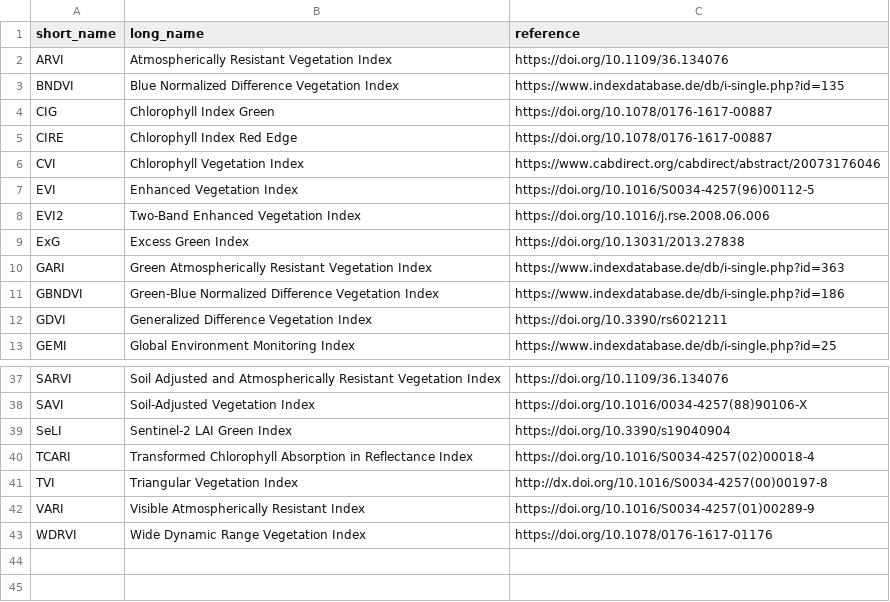
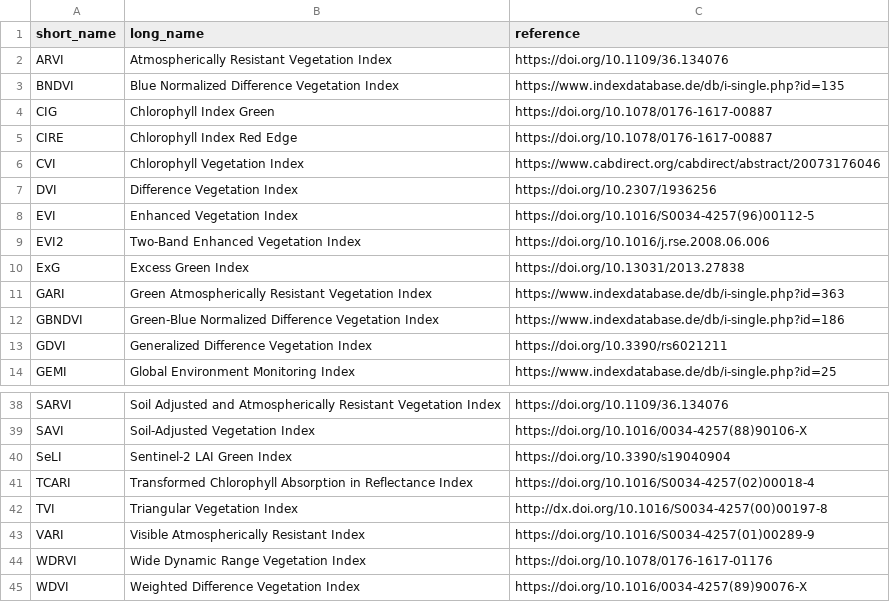
Before and after one commit to awesome-spectral-indices/awesome-spectral-indices, a CSV file: docs/_static/indices_vegetation.csv, drawn as a sheet; only a part is shown, gaps mark what is left out; the diff names each change by its address in the sheet, - before the commit and + after, or states it on an @@ line.

```diff
--- a/docs/_static/indices_vegetation.csv
+++ b/docs/_static/indices_vegetation.csv
+row 7: DVI | Difference Vegetation Index | https://doi.org/10.2307/1936256
+row 45: WDVI | Weighted Difference Vegetation Index | https://doi.org/10.1016/0034-4257(89)90076-X
```
Also changed, not shown: output/spectral-indices-table.csv, 1 other file.
